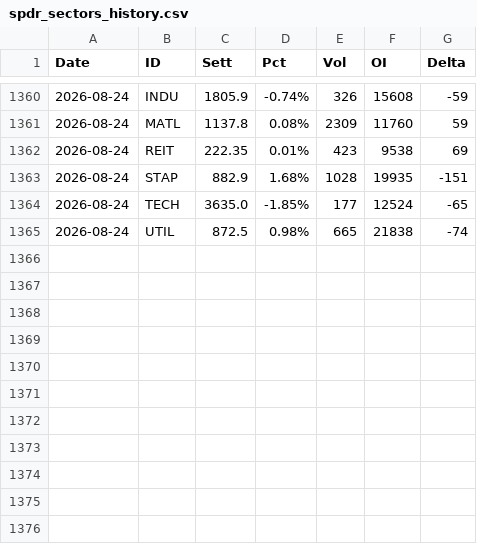
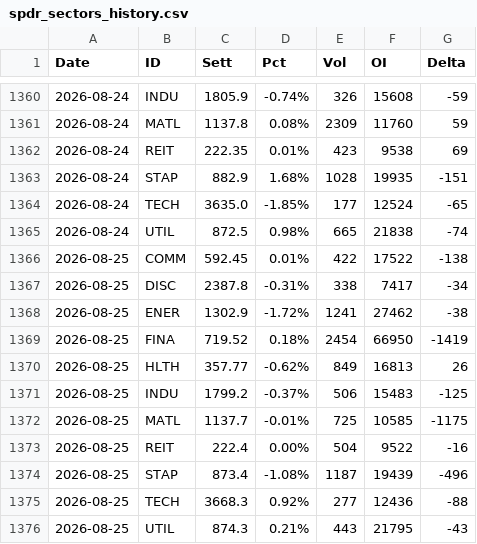
Before and after one commit to jianhuaa/fx-telegram-bot, a CSV file: spdr_sectors_history.csv, drawn as a sheet; only a part is shown, gaps mark what is left out.

```diff
--- a/spdr_sectors_history.csv
+++ b/spdr_sectors_history.csv
@@ -1365 +1365,12 @@ Date,ID,Sett,Pct,Vol,OI,Delta
 2026-08-24,UTIL,872.5,0.98%,665,21838,-74
+2026-08-25,COMM,592.45,0.01%,422,17522,-138
+2026-08-25,DISC,2387.8,-0.31%,338,7417,-34
+2026-08-25,ENER,1302.9,-1.72%,1241,27462,-38
+2026-08-25,FINA,719.52,0.18%,2454,66950,-1419
+2026-08-25,HLTH,357.77,-0.62%,849,16813,26
+2026-08-25,INDU,1799.2,-0.37%,506,15483,-125
+2026-08-25,MATL,1137.7,-0.01%,725,10585,-1175
+2026-08-25,REIT,222.4,0.00%,504,9522,-16
+2026-08-25,STAP,873.4,-1.08%,1187,19439,-496
+2026-08-25,TECH,3668.3,0.92%,277,12436,-88
+2026-08-25,UTIL,874.3,0.21%,443,21795,-43
```
Also changed, not shown: bitcoin_history.csv, 1 other file.
